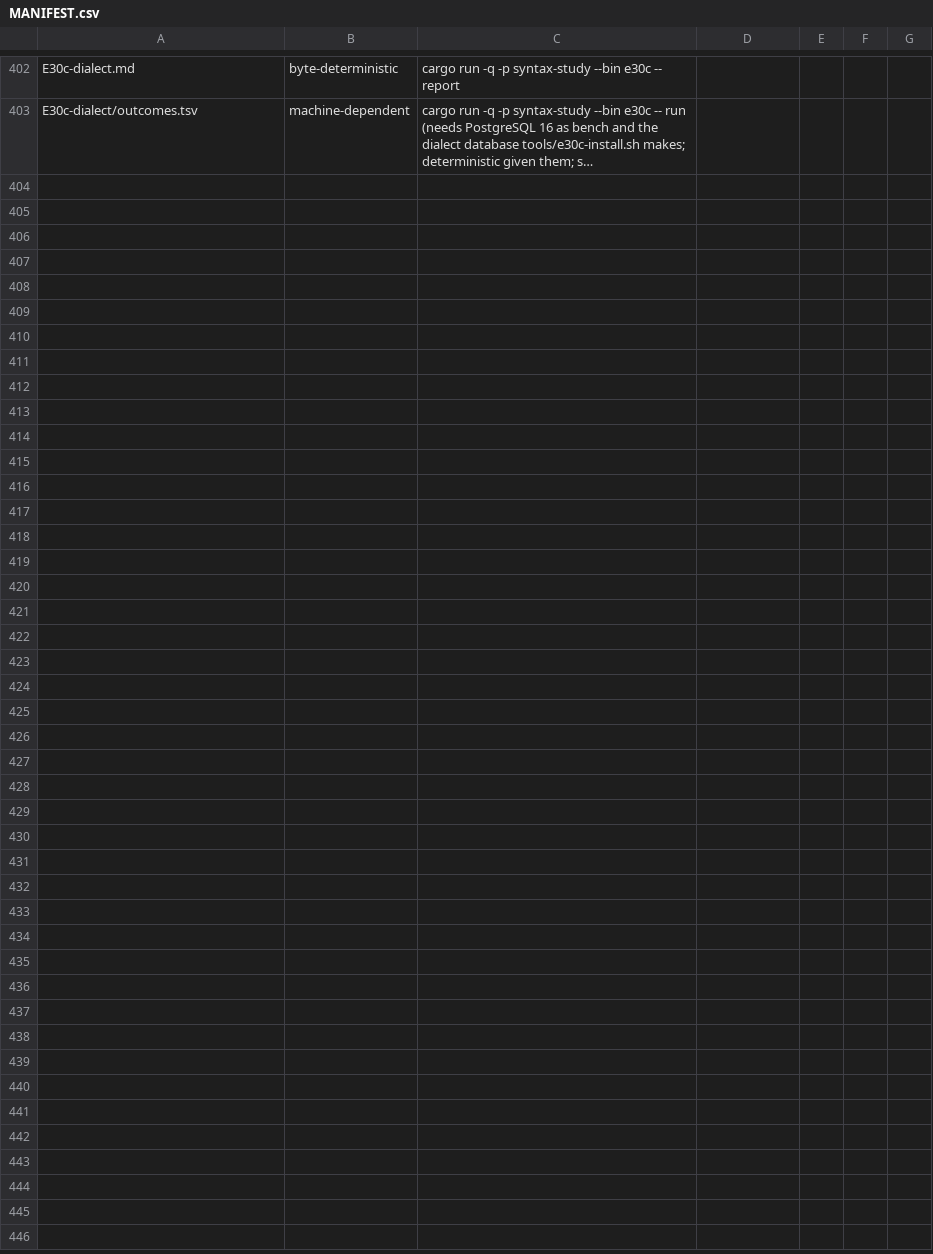
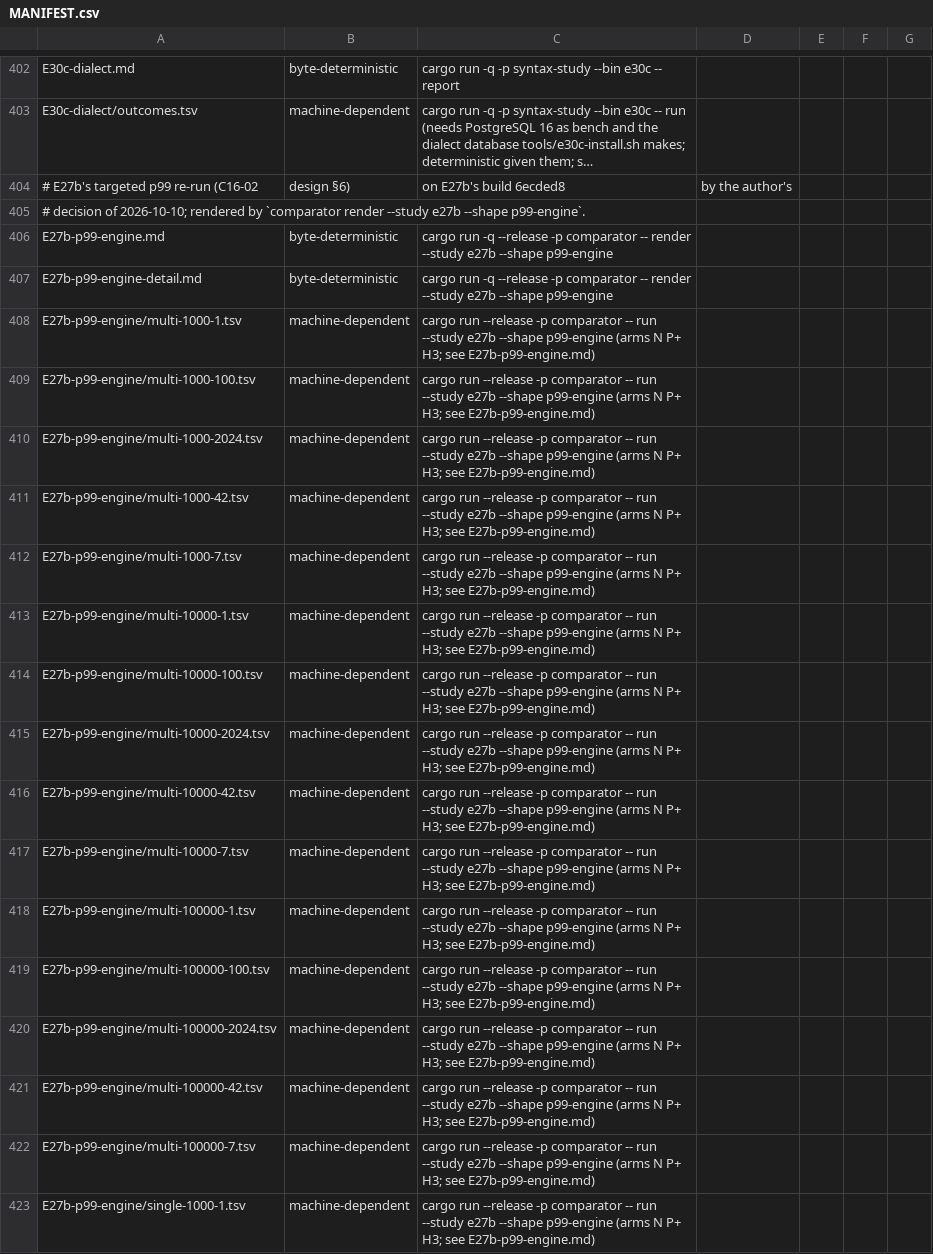
Before and after one commit to shbiebs/niles, a CSV file: results/MANIFEST.csv, drawn as a sheet; only a part is shown, gaps mark what is left out; long unchanged cells end in …; the diff covers the shown part only; the diff names each change by its address in the sheet, - before the commit and + after, or states it on an @@ line.

```diff
--- a/results/MANIFEST.csv
+++ b/results/MANIFEST.csv
+row 404: # E27b's targeted p99 re-run (C16-02 | design §6) | on E27b's build 6ecded8 | by the author's
+row 405: # decision of 2026-10-10; rendered by `comparator render --study e27b --shape p99-engine`.
+row 406: E27b-p99-engine.md | byte-deterministic | cargo run -q --release -p comparator -- render --study e27b --shape p99-engine
+row 407: E27b-p99-engine-detail.md | byte-deterministic | cargo run -q --release -p comparator -- render --study e27b --shape p99-engine
+row 408: E27b-p99-engine/multi-1000-1.tsv | machine-dependent | cargo run --release -p comparator -- run --study e27b --shape p99-engine (arms N P+ H3; see E27b-p99-engine.md)
+row 409: E27b-p99-engine/multi-1000-100.tsv | machine-dependent | cargo run --release -p comparator -- run --study e27b --shape p99-engine (arms N P+ H3; see E27b-p99-engine.md)
+row 410: E27b-p99-engine/multi-1000-2024.tsv | machine-dependent | cargo run --release -p comparator -- run --study e27b --shape p99-engine (arms N P+ H3; see E27b-p99-engine.md)
+row 411: E27b-p99-engine/multi-1000-42.tsv | machine-dependent | cargo run --release -p comparator -- run --study e27b --shape p99-engine (arms N P+ H3; see E27b-p99-engine.md)
+row 412: E27b-p99-engine/multi-1000-7.tsv | machine-dependent | cargo run --release -p comparator -- run --study e27b --shape p99-engine (arms N P+ H3; see E27b-p99-engine.md)
+row 413: E27b-p99-engine/multi-10000-1.tsv | machine-dependent | cargo run --release -p comparator -- run --study e27b --shape p99-engine (arms N P+ H3; see E27b-p99-engine.md)
+row 414: E27b-p99-engine/multi-10000-100.tsv | machine-dependent | cargo run --release -p comparator -- run --study e27b --shape p99-engine (arms N P+ H3; see E27b-p99-engine.md)
+row 415: E27b-p99-engine/multi-10000-2024.tsv | machine-dependent | cargo run --release -p comparator -- run --study e27b --shape p99-engine (arms N P+ H3; see E27b-p99-engine.md)
+row 416: E27b-p99-engine/multi-10000-42.tsv | machine-dependent | cargo run --release -p comparator -- run --study e27b --shape p99-engine (arms N P+ H3; see E27b-p99-engine.md)
+row 417: E27b-p99-engine/multi-10000-7.tsv | machine-dependent | cargo run --release -p comparator -- run --study e27b --shape p99-engine (arms N P+ H3; see E27b-p99-engine.md)
+row 418: E27b-p99-engine/multi-100000-1.tsv | machine-dependent | cargo run --release -p comparator -- run --study e27b --shape p99-engine (arms N P+ H3; see E27b-p99-engine.md)
+row 419: E27b-p99-engine/multi-100000-100.tsv | machine-dependent | cargo run --release -p comparator -- run --study e27b --shape p99-engine (arms N P+ H3; see E27b-p99-engine.md)
+row 420: E27b-p99-engine/multi-100000-2024.tsv | machine-dependent | cargo run --release -p comparator -- run --study e27b --shape p99-engine (arms N P+ H3; see E27b-p99-engine.md)
+row 421: E27b-p99-engine/multi-100000-42.tsv | machine-dependent | cargo run --release -p comparator -- run --study e27b --shape p99-engine (arms N P+ H3; see E27b-p99-engine.md)
+row 422: E27b-p99-engine/multi-100000-7.tsv | machine-dependent | cargo run --release -p comparator -- run --study e27b --shape p99-engine (arms N P+ H3; see E27b-p99-engine.md)
+row 423: E27b-p99-engine/single-1000-1.tsv | machine-dependent | cargo run --release -p comparator -- run --study e27b --shape p99-engine (arms N P+ H3; see E27b-p99-engine.md)
```
Also changed, not shown: 14 added rows elsewhere in this file, 41 other files.
